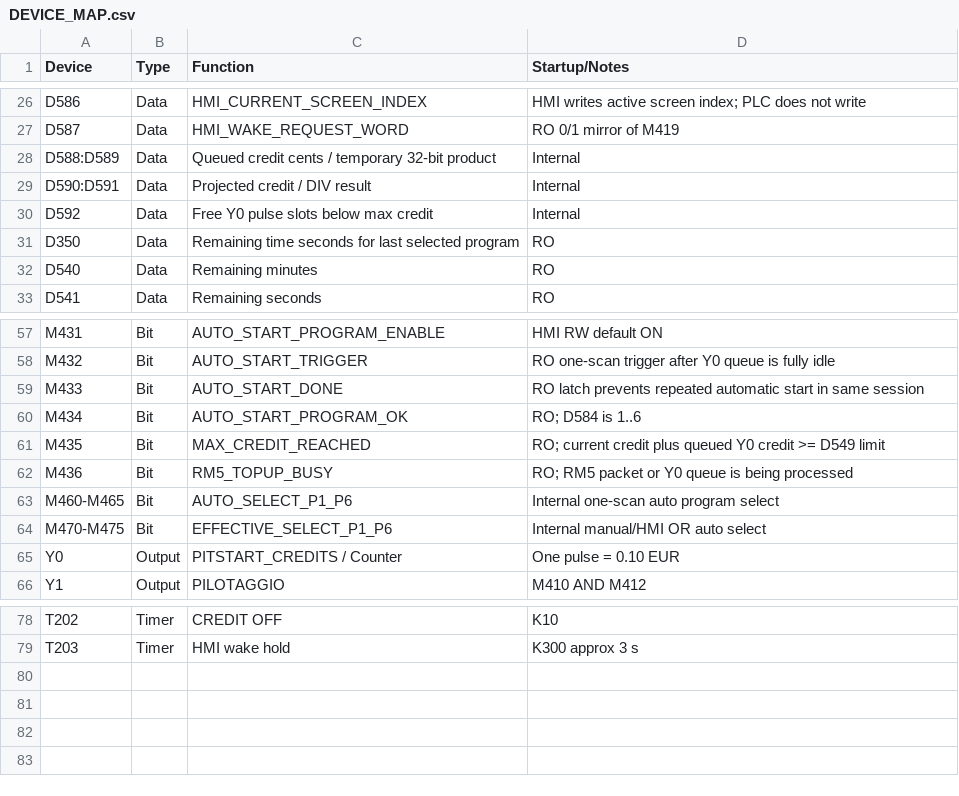
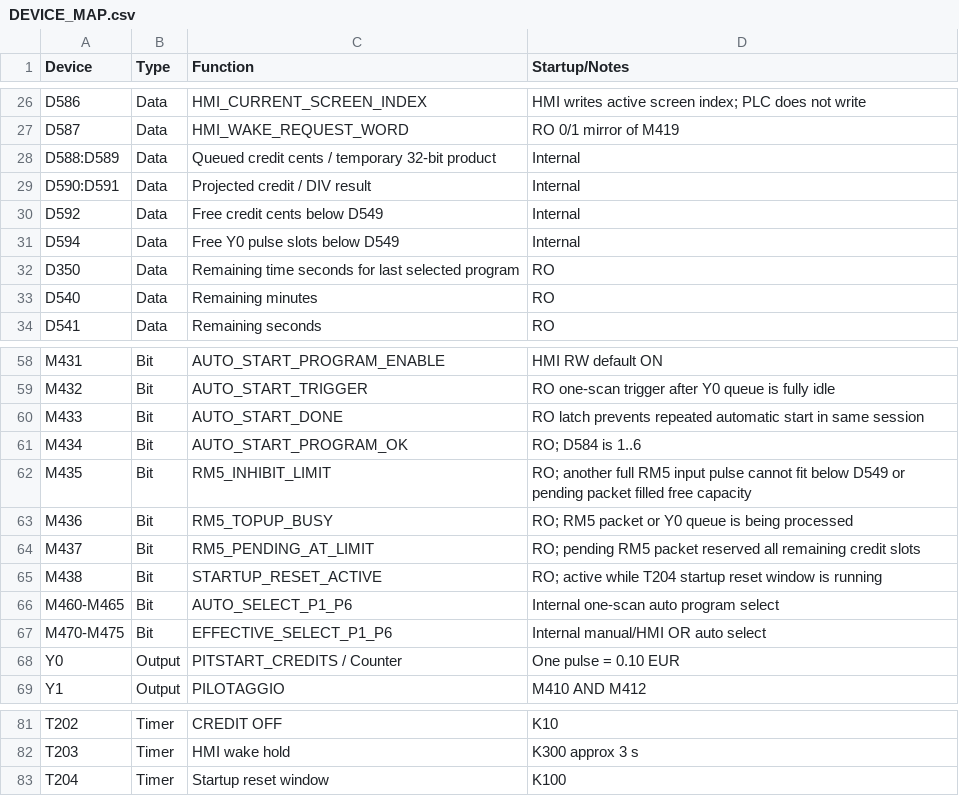
Before and after one commit to RobertRupa/PLC_HMI_PITSTART, a CSV file: plc/DEVICE_MAP.csv, drawn as a sheet; only a part is shown, gaps mark what is left out.

Commit message:
Update device map V1.5.2

```diff
--- a/plc/DEVICE_MAP.csv
+++ b/plc/DEVICE_MAP.csv
@@ -29,3 +29,4 @@ D588:D589,Data,Queued credit cents / temporary 32-bit product,Internal
 D590:D591,Data,Projected credit / DIV result,Internal
-D592,Data,Free Y0 pulse slots below max credit,Internal
+D592,Data,Free credit cents below D549,Internal
+D594,Data,Free Y0 pulse slots below D549,Internal
 D350,Data,Remaining time seconds for last selected program,RO
@@ -60,4 +61,6 @@ M433,Bit,AUTO_START_DONE,RO latch prevents repeated automatic start in same sess
 M434,Bit,AUTO_START_PROGRAM_OK,RO; D584 is 1..6
-M435,Bit,MAX_CREDIT_REACHED,RO; current credit plus queued Y0 credit >= D549 limit
+M435,Bit,RM5_INHIBIT_LIMIT,RO; another full RM5 input pulse cannot fit below D549 or pending packet filled free capacity
 M436,Bit,RM5_TOPUP_BUSY,RO; RM5 packet or Y0 queue is being processed
+M437,Bit,RM5_PENDING_AT_LIMIT,RO; pending RM5 packet reserved all remaining credit slots
+M438,Bit,STARTUP_RESET_ACTIVE,RO; active while T204 startup reset window is running
 M460-M465,Bit,AUTO_SELECT_P1_P6,Internal one-scan auto program select
@@ -79 +82,2 @@ T202,Timer,CREDIT OFF,K10
 T203,Timer,HMI wake hold,K300 approx 3 s
+T204,Timer,Startup reset window,K100
```
